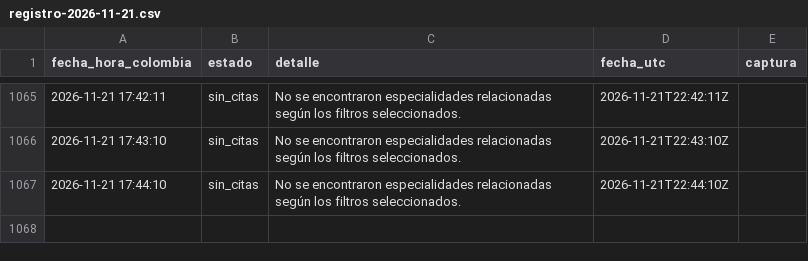
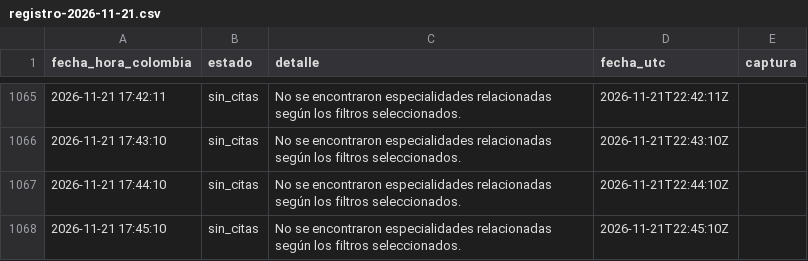
Before and after one commit to nataavila1407-maker/citas-dian, a CSV file: registro-2026-11-21.csv, drawn as a sheet; only a part is shown, gaps mark what is left out.

Commit message:
Consulta 2026-11-21 17:45:55: sin_citas

```diff
--- a/registro-2026-11-21.csv
+++ b/registro-2026-11-21.csv
@@ -1067 +1067,2 @@ fecha_hora_colombia;estado;detalle;fecha_utc;captura
 2026-11-21 17:44:10;sin_citas;No se encontraron especialidades relacionadas según los filtros seleccionados.;2026-11-21T22:44:10Z;
+2026-11-21 17:45:10;sin_citas;No se encontraron especialidades relacionadas según los filtros seleccionados.;2026-11-21T22:45:10Z;
```
